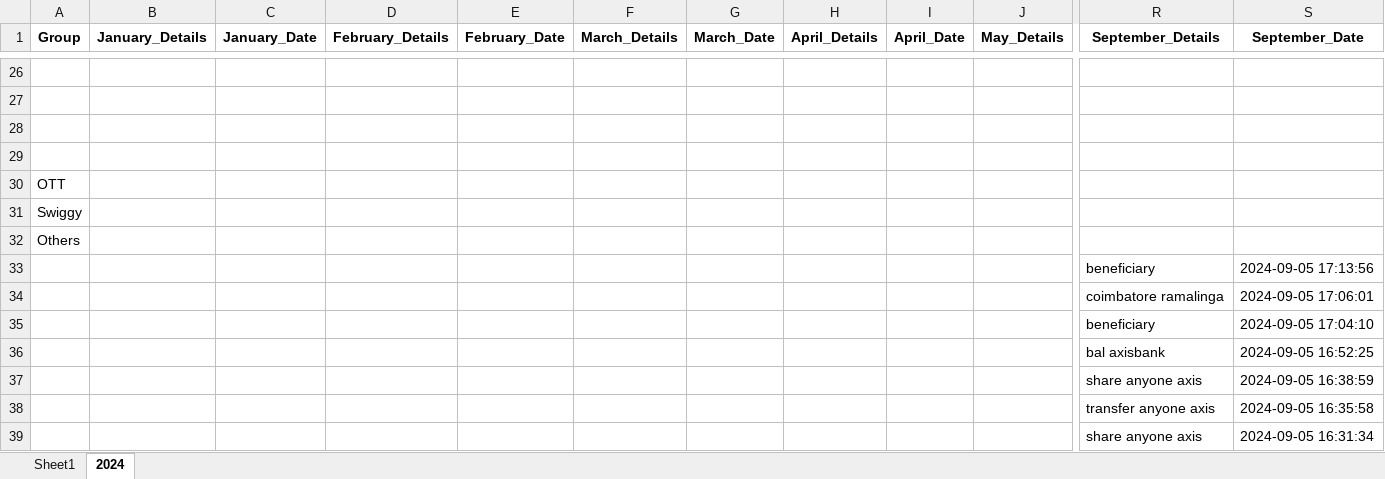
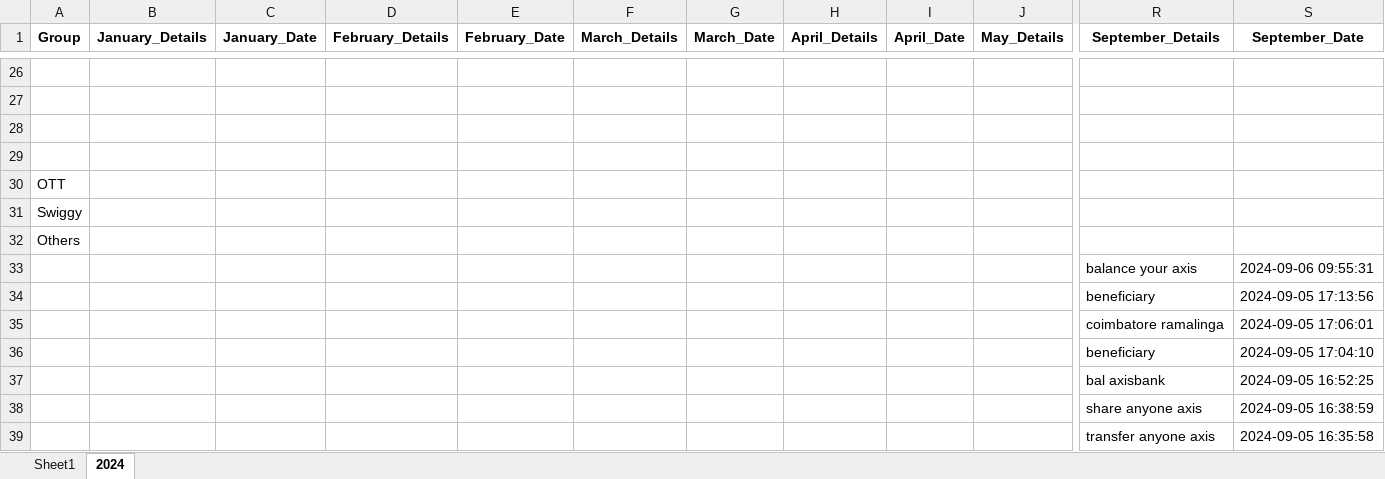
Before and after one commit to vinothvikas1987/LLM_Android, an Excel workbook: android.xlsx, sheet 2024, drawn as a sheet; only a part is shown, gaps mark what is left out; the shorter side is filled out with more unchanged rows; values as stored, in another font and other column widths than the file's, no borders; rows hold the shown columns only; the diff names each change by its address in the sheet, - before the commit and + after, or states it on an @@ line.

Commit message:
Update Excel file 2024-09-06 04:29:43.797153

```diff
--- a/android.xlsx (sheet 2024)
+++ b/android.xlsx (sheet 2024)
+row 33:  |  |  |  |  |  |  |  |  |  | balance your axis | 2024-09-06 09:55:31
```
